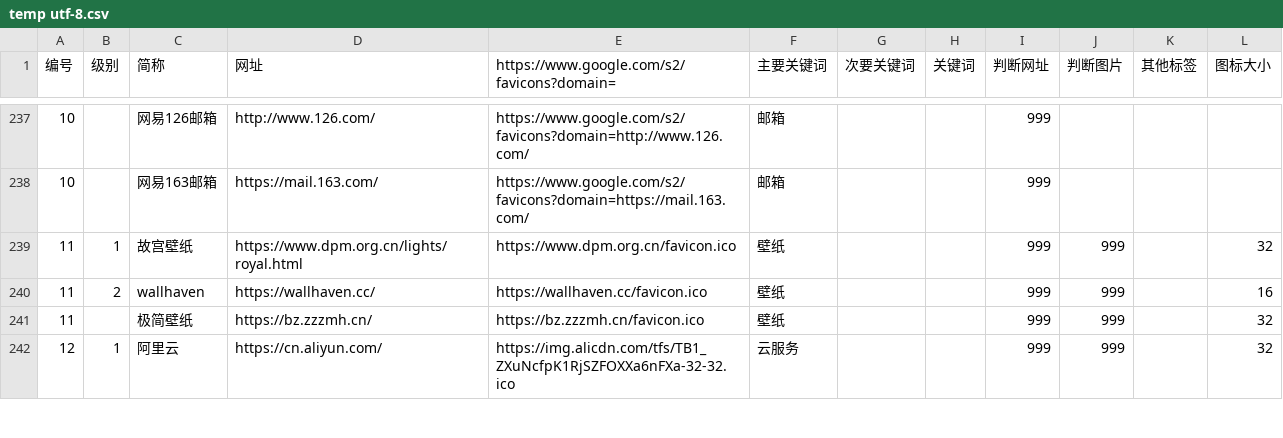
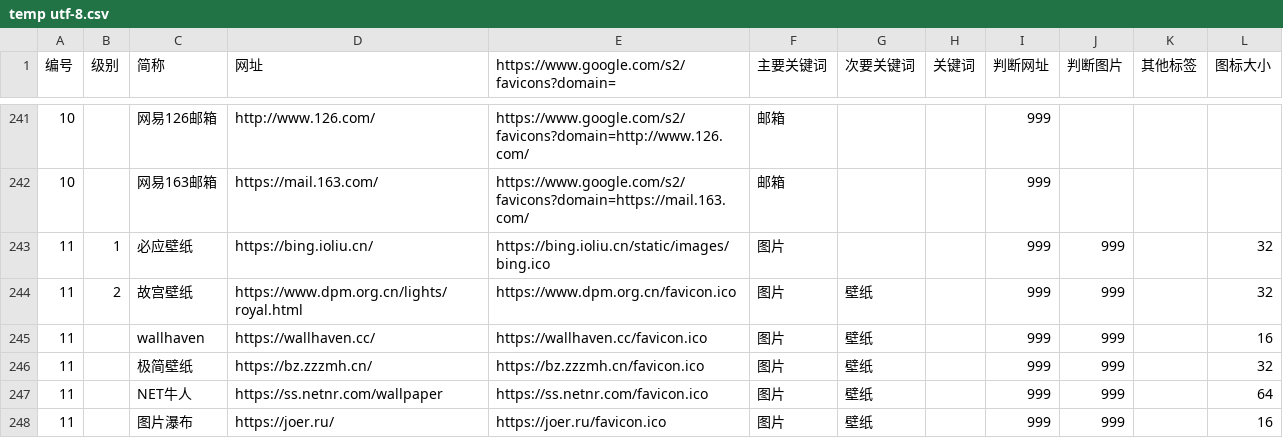
Before and after one commit to seymour-zx/zhengxie.info, a CSV file: common/py/csv/temp utf-8.csv, drawn as a sheet; only a part is shown, gaps mark what is left out; the shorter side is filled out with more unchanged rows; the diff covers the shown part only.

```diff
--- a/common/py/csv/temp utf-8.csv
+++ b/common/py/csv/temp utf-8.csv
@@ -238,4 +242,7 @@
 10,,网易163邮箱,https://mail.163.com/,https://www.google.com/s2/favicons?domain=https://mail.163.com/,邮箱,,,999,,,
-11,1,故宫壁纸,https://www.dpm.org.cn/lights/royal.html,https://www.dpm.org.cn/favicon.ico,壁纸,,,999,999,,32
-11,2,wallhaven,https://wallhaven.cc/,https://wallhaven.cc/favicon.ico,壁纸,,,999,999,,16
-11,,极简壁纸,https://bz.zzzmh.cn/,https://bz.zzzmh.cn/favicon.ico,壁纸,,,999,999,,32
+11,1,必应壁纸,https://bing.ioliu.cn/,https://bing.ioliu.cn/static/images/bing.ico,图片,,,999,999,,32
+11,2,故宫壁纸,https://www.dpm.org.cn/lights/royal.html,https://www.dpm.org.cn/favicon.ico,图片,壁纸,,999,999,,32
+11,,wallhaven,https://wallhaven.cc/,https://wallhaven.cc/favicon.ico,图片,壁纸,,999,999,,16
+11,,极简壁纸,https://bz.zzzmh.cn/,https://bz.zzzmh.cn/favicon.ico,图片,壁纸,,999,999,,32
+11,,NET牛人,https://ss.netnr.com/wallpaper,https://ss.netnr.com/favicon.ico,图片,壁纸,,999,999,,64
+11,,图片瀑布,https://joer.ru/,https://joer.ru/favicon.ico,图片,壁纸,,999,999,,16
```
Also changed, not shown: 14 added rows and 1 removed row elsewhere in this file, 16 other files.
